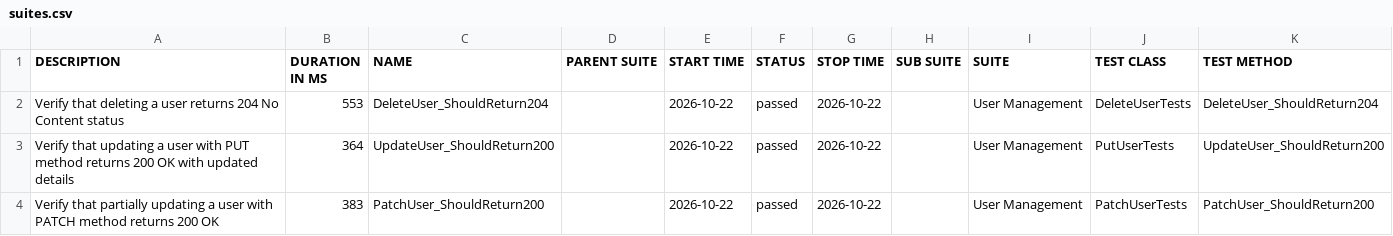
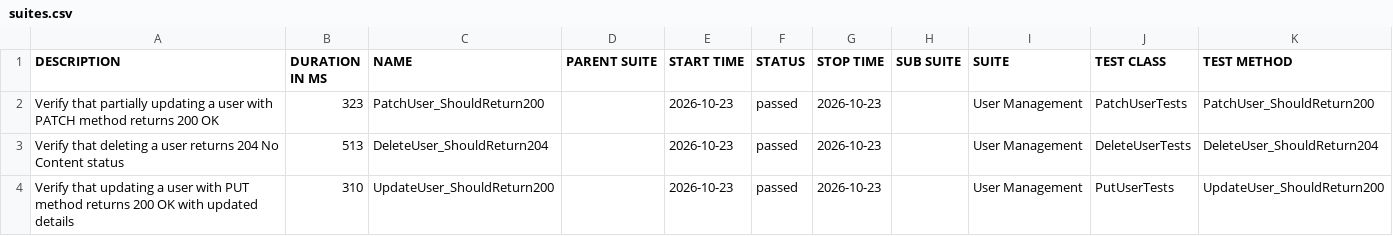
Before and after one commit to ITTVaidantGarg/Reqres-Api-GithubAction, a CSV file: regression/data/suites.csv, drawn as a sheet.

```diff
--- a/regression/data/suites.csv
+++ b/regression/data/suites.csv
@@ -1,4 +1,4 @@
 "DESCRIPTION","DURATION IN MS","NAME","PARENT SUITE","START TIME","STATUS","STOP TIME","SUB SUITE","SUITE","TEST CLASS","TEST METHOD"
-"Verify that deleting a user returns 204 No Content status","553","DeleteUser_ShouldReturn204","","2026-10-22","passed","2026-10-22","","User Management","DeleteUserTests","DeleteUser_ShouldReturn204"
-"Verify that updating a user with PUT method returns 200 OK with updated details","364","UpdateUser_ShouldReturn200","","2026-10-22","passed","2026-10-22","","User Management","PutUserTests","UpdateUser_ShouldReturn200"
-"Verify that partially updating a user with PATCH method returns 200 OK","383","PatchUser_ShouldReturn200","","2026-10-22","passed","2026-10-22","","User Management","PatchUserTests","PatchUser_ShouldReturn200"
+"Verify that partially updating a user with PATCH method returns 200 OK","323","PatchUser_ShouldReturn200","","2026-10-23","passed","2026-10-23","","User Management","PatchUserTests","PatchUser_ShouldReturn200"
+"Verify that deleting a user returns 204 No Content status","513","DeleteUser_ShouldReturn204","","2026-10-23","passed","2026-10-23","","User Management","DeleteUserTests","DeleteUser_ShouldReturn204"
+"Verify that updating a user with PUT method returns 200 OK with updated details","310","UpdateUser_ShouldReturn200","","2026-10-23","passed","2026-10-23","","User Management","PutUserTests","UpdateUser_ShouldReturn200"
```
Also changed, not shown: 26 other files.
